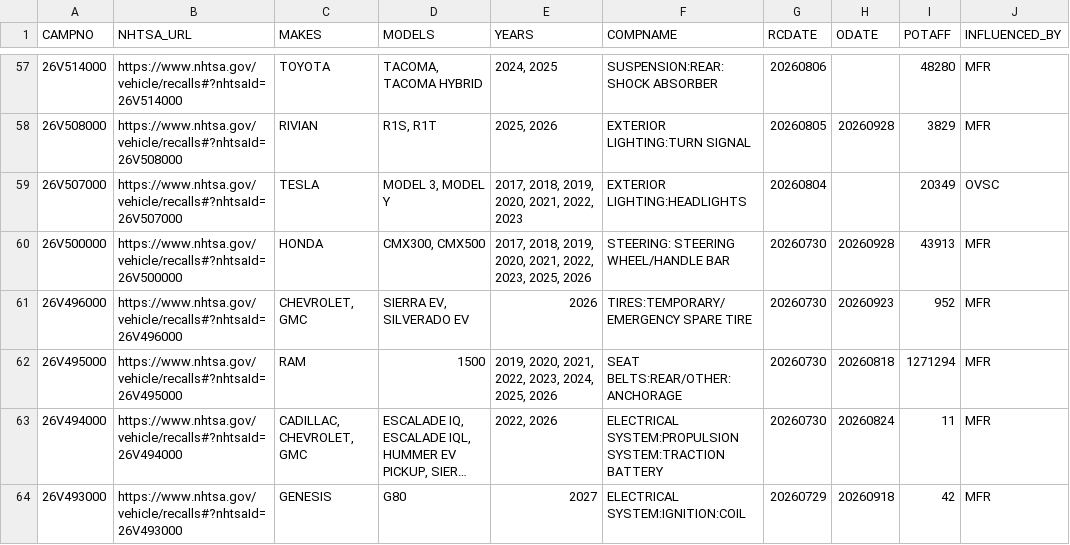
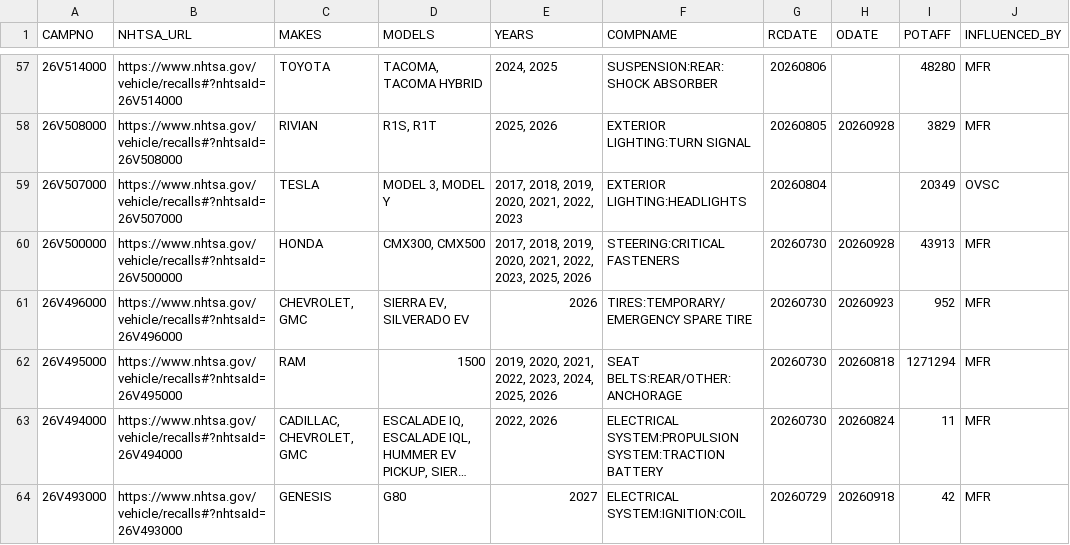
Before and after one commit to grantschwab/recall-tool, a CSV file: recalls_2020_present.csv, drawn as a sheet; only a part is shown, gaps mark what is left out; long unchanged cells end in …; the diff covers the shown part only; the diff names each change by its address in the sheet, - before the commit and + after, or states it on an @@ line.

```diff
--- a/recalls_2020_present.csv
+++ b/recalls_2020_present.csv
-F60 (COMPNAME): STEERING: STEERING WHEEL/HANDLE BAR
+F60 (COMPNAME): STEERING:CRITICAL FASTENERS
```
Also changed, not shown: 52 edited cells elsewhere in this file.
